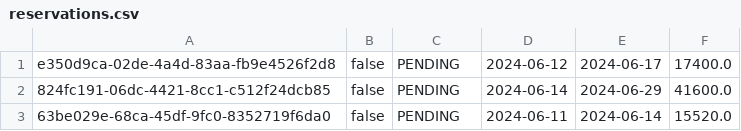
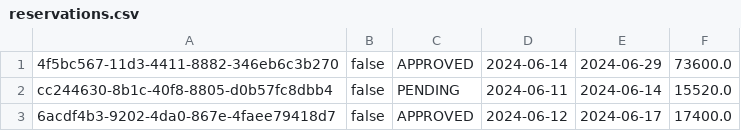
Before and after one commit to MihajloMilojevic/Hotel_OOP1_P, a CSV file: data/reservations.csv, drawn as a sheet.

```diff
--- a/data/reservations.csv
+++ b/data/reservations.csv
@@ -1,3 +1,3 @@
-e350d9ca-02de-4a4d-83aa-fb9e4526f2d8;false;PENDING;2024-06-12;2024-06-17;17400.0
-824fc191-06dc-4421-8cc1-c512f24dcb85;false;PENDING;2024-06-14;2024-06-29;41600.0
-63be029e-68ca-45df-9fc0-8352719f6da0;false;PENDING;2024-06-11;2024-06-14;15520.0
+4f5bc567-11d3-4411-8882-346eb6c3b270;false;APPROVED;2024-06-14;2024-06-29;73600.0
+cc244630-8b1c-40f8-8805-d0b57fc8dbb4;false;PENDING;2024-06-11;2024-06-14;15520.0
+6acdf4b3-9202-4da0-867e-4faee79418d7;false;APPROVED;2024-06-12;2024-06-17;17400.0
```
Also changed, not shown: data/price_lists.csv, data/prices_reservationAdditions.csv, 35 other files.
